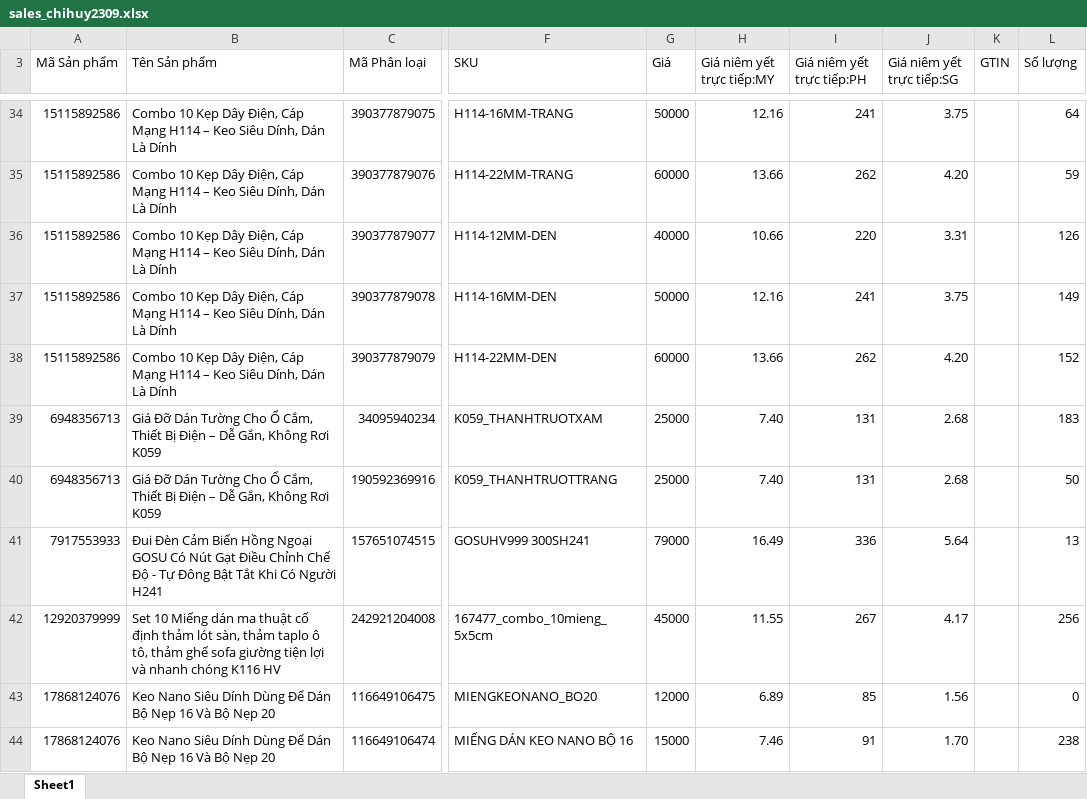
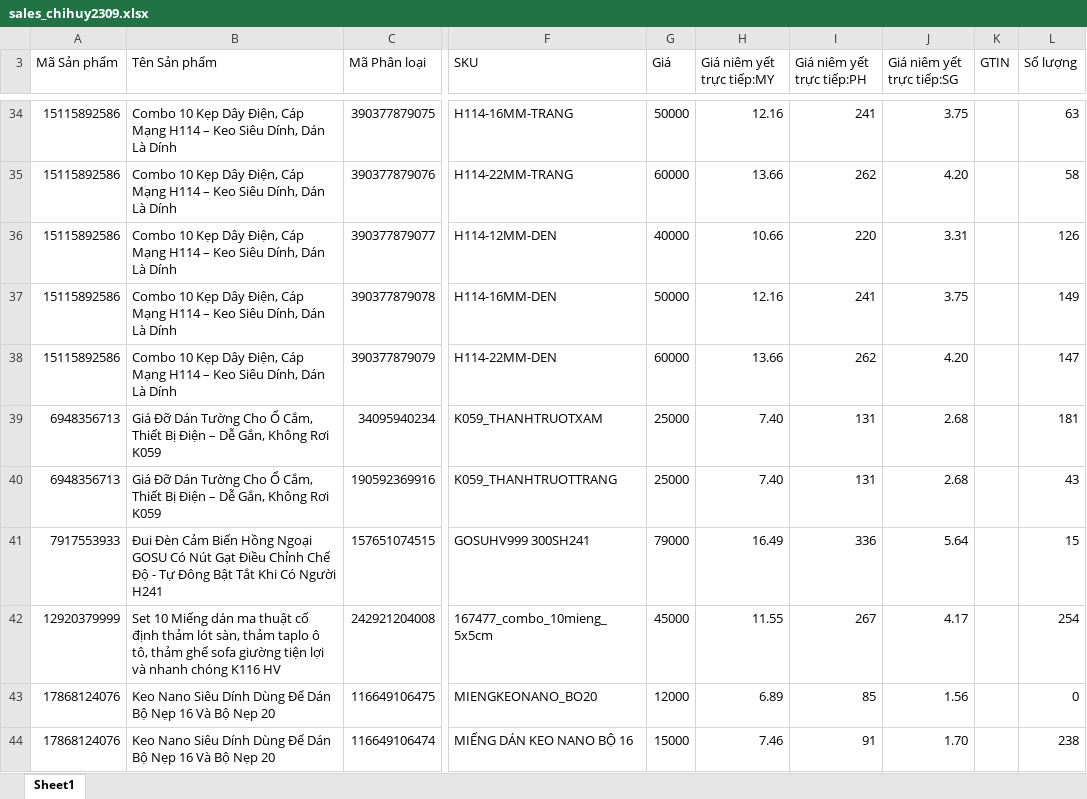
Before and after one commit to skymax2309/shophuyvan-analytics, an Excel workbook: auto OMS Python/engines/shopee/sales_chihuy2309.xlsx, sheet Sheet1, drawn as a sheet; only a part is shown, gaps mark what is left out; values as stored, in another font and other column widths than the file's, no cell formats; the diff covers the shown part only; the diff names each change by its address in the sheet, - before the commit and + after, or states it on an @@ line.

```diff
--- a/auto OMS Python/engines/shopee/sales_chihuy2309.xlsx (sheet Sheet1)
+++ b/auto OMS Python/engines/shopee/sales_chihuy2309.xlsx (sheet Sheet1)
-L34 (Số lượng): 64
+L34 (Số lượng): 63
-L35 (Số lượng): 59
+L35 (Số lượng): 58
-L38 (Số lượng): 152
+L38 (Số lượng): 147
-L39 (Số lượng): 183
+L39 (Số lượng): 181
-L40 (Số lượng): 50
+L40 (Số lượng): 43
-L41 (Số lượng): 13
+L41 (Số lượng): 15
-L42 (Số lượng): 256
+L42 (Số lượng): 254
```
Also changed, not shown: 20 added rows, 20 removed rows, 13 moved rows and 58 edited cells elsewhere in this sheet, cell formats, auto OMS Python/engines/shopee/basic_chihuy1984.xlsx, auto OMS Python/engines/shopee/basic_chihuy2309.xlsx, 43 other files.
